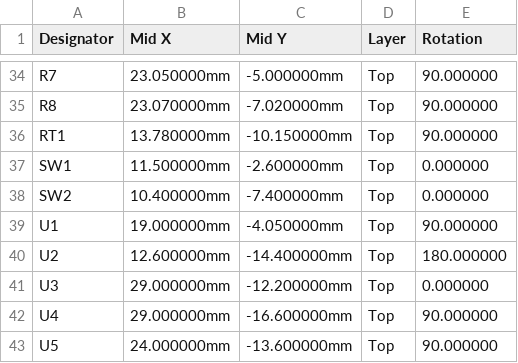
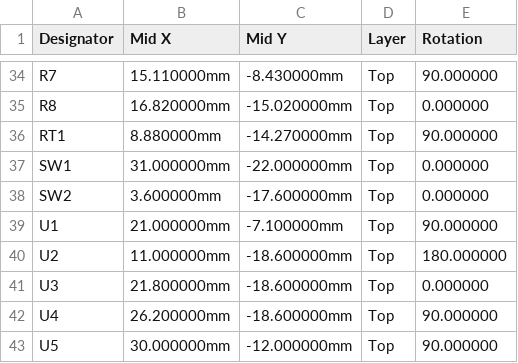
Before and after one commit to sam-willi/cue, a CSV file: hardware/devboard/fab/cpl.csv, drawn as a sheet; only a part is shown, gaps mark what is left out; the diff covers the shown part only; the diff names each change by its address in the sheet, - before the commit and + after, or states it on an @@ line.

```diff
--- a/hardware/devboard/fab/cpl.csv
+++ b/hardware/devboard/fab/cpl.csv
-B34 (Mid X): 23.050000mm
+B34 (Mid X): 15.110000mm
-C34 (Mid Y): -5.000000mm
+C34 (Mid Y): -8.430000mm
-B35 (Mid X): 23.070000mm
+B35 (Mid X): 16.820000mm
-C35 (Mid Y): -7.020000mm
+C35 (Mid Y): -15.020000mm
-E35 (Rotation): 90.000000
+E35 (Rotation): 0.000000
-B36 (Mid X): 13.780000mm
+B36 (Mid X): 8.880000mm
-C36 (Mid Y): -10.150000mm
+C36 (Mid Y): -14.270000mm
-B37 (Mid X): 11.500000mm
+B37 (Mid X): 31.000000mm
-C37 (Mid Y): -2.600000mm
+C37 (Mid Y): -22.000000mm
-B38 (Mid X): 10.400000mm
+B38 (Mid X): 3.600000mm
-C38 (Mid Y): -7.400000mm
+C38 (Mid Y): -17.600000mm
-B39 (Mid X): 19.000000mm
+B39 (Mid X): 21.000000mm
-C39 (Mid Y): -4.050000mm
+C39 (Mid Y): -7.100000mm
-B40 (Mid X): 12.600000mm
+B40 (Mid X): 11.000000mm
-C40 (Mid Y): -14.400000mm
+C40 (Mid Y): -18.600000mm
-B41 (Mid X): 29.000000mm
+B41 (Mid X): 21.800000mm
-C41 (Mid Y): -12.200000mm
+C41 (Mid Y): -18.600000mm
-B42 (Mid X): 29.000000mm
+B42 (Mid X): 26.200000mm
-C42 (Mid Y): -16.600000mm
+C42 (Mid Y): -18.600000mm
-B43 (Mid X): 24.000000mm
+B43 (Mid X): 30.000000mm
-C43 (Mid Y): -13.600000mm
+C43 (Mid Y): -12.000000mm
```
Also changed, not shown: 72 edited cells elsewhere in this file, hardware/devboard/fab/bom.csv, 17 other files.
